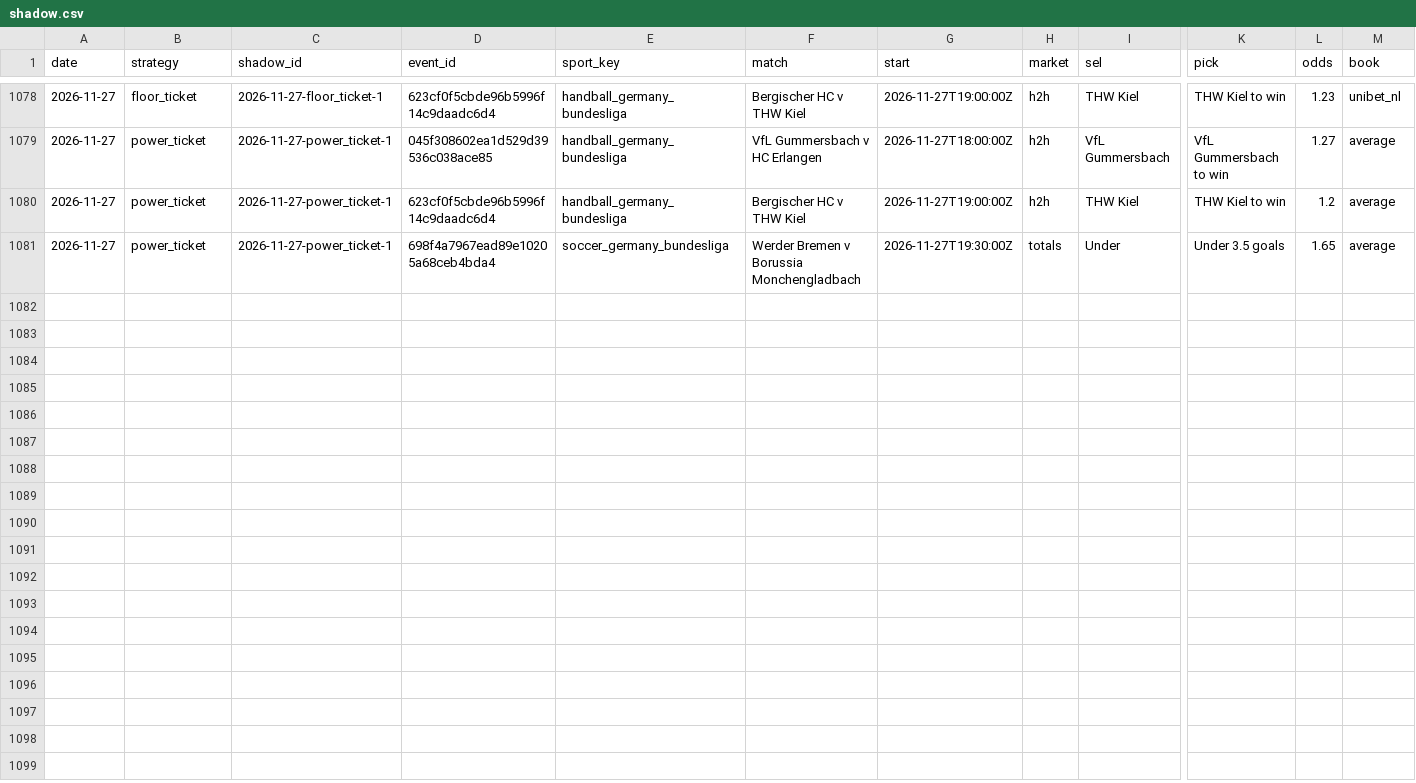
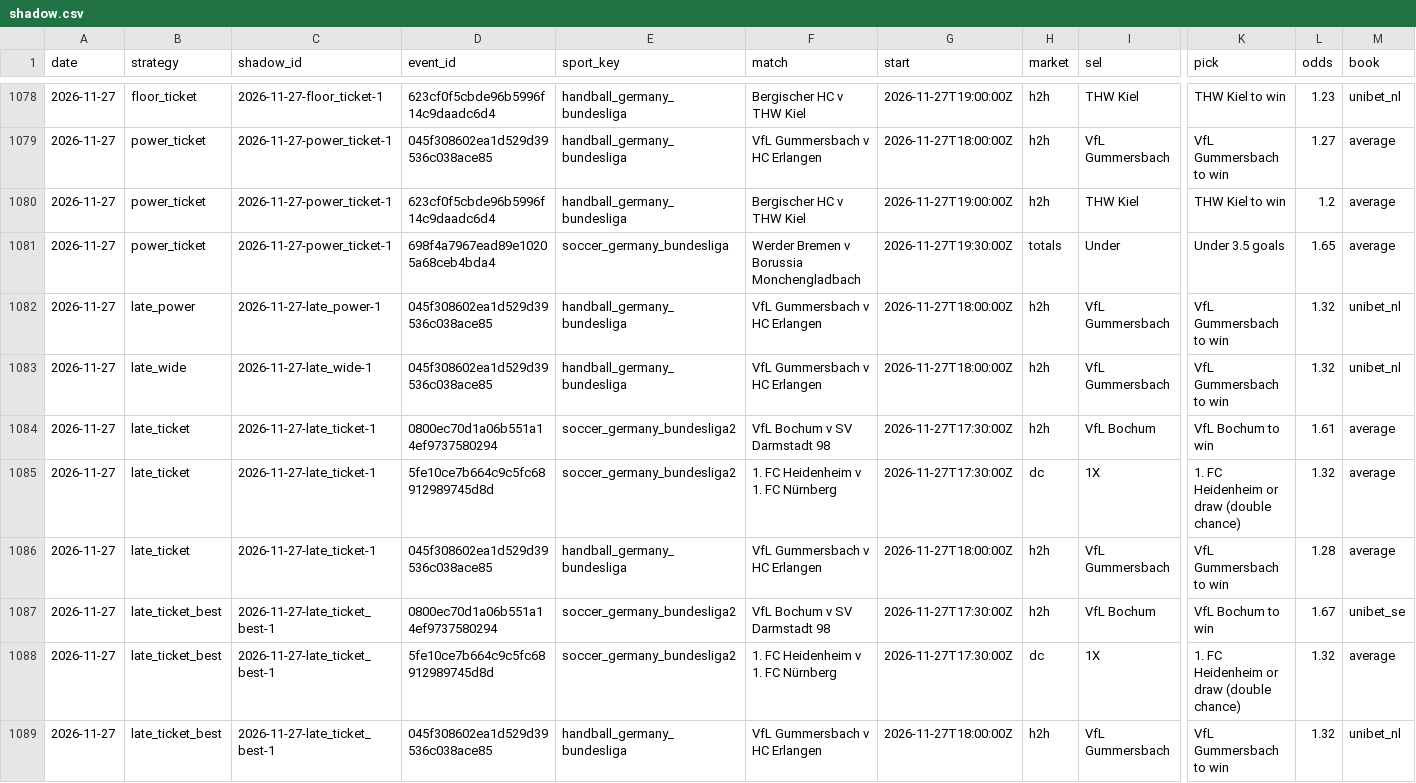
Before and after one commit to tralesmile/kockajse, a CSV file: data/shadow.csv, drawn as a sheet; only a part is shown, gaps mark what is left out; rows hold the shown columns only; the diff names each change by its address in the sheet, - before the commit and + after, or states it on an @@ line.

```diff
--- a/data/shadow.csv
+++ b/data/shadow.csv
+row 1082: 2026-11-27 | late_power | 2026-11-27-late_power-1 | 045f308602ea1d529d39536c038ace85 | handball_germany_bundesliga | VfL Gummersbach v HC Erlangen | 2026-11-27T18:00:00Z | h2h | VfL Gummersbach | VfL Gummersbach to win | 1.32 | unibet_nl
+row 1083: 2026-11-27 | late_wide | 2026-11-27-late_wide-1 | 045f308602ea1d529d39536c038ace85 | handball_germany_bundesliga | VfL Gummersbach v HC Erlangen | 2026-11-27T18:00:00Z | h2h | VfL Gummersbach | VfL Gummersbach to win | 1.32 | unibet_nl
+row 1084: 2026-11-27 | late_ticket | 2026-11-27-late_ticket-1 | 0800ec70d1a06b551a14ef9737580294 | soccer_germany_bundesliga2 | VfL Bochum v SV Darmstadt 98 | 2026-11-27T17:30:00Z | h2h | VfL Bochum | VfL Bochum to win | 1.61 | average
+row 1085: 2026-11-27 | late_ticket | 2026-11-27-late_ticket-1 | 5fe10ce7b664c9c5fc68912989745d8d | soccer_germany_bundesliga2 | 1. FC Heidenheim v 1. FC Nürnberg | 2026-11-27T17:30:00Z | dc | 1X | 1. FC Heidenheim or draw (double chance) | 1.32 | average
+row 1086: 2026-11-27 | late_ticket | 2026-11-27-late_ticket-1 | 045f308602ea1d529d39536c038ace85 | handball_germany_bundesliga | VfL Gummersbach v HC Erlangen | 2026-11-27T18:00:00Z | h2h | VfL Gummersbach | VfL Gummersbach to win | 1.28 | average
+row 1087: 2026-11-27 | late_ticket_best | 2026-11-27-late_ticket_best-1 | 0800ec70d1a06b551a14ef9737580294 | soccer_germany_bundesliga2 | VfL Bochum v SV Darmstadt 98 | 2026-11-27T17:30:00Z | h2h | VfL Bochum | VfL Bochum to win | 1.67 | unibet_se
+row 1088: 2026-11-27 | late_ticket_best | 2026-11-27-late_ticket_best-1 | 5fe10ce7b664c9c5fc68912989745d8d | soccer_germany_bundesliga2 | 1. FC Heidenheim v 1. FC Nürnberg | 2026-11-27T17:30:00Z | dc | 1X | 1. FC Heidenheim or draw (double chance) | 1.32 | average
+row 1089: 2026-11-27 | late_ticket_best | 2026-11-27-late_ticket_best-1 | 045f308602ea1d529d39536c038ace85 | handball_germany_bundesliga | VfL Gummersbach v HC Erlangen | 2026-11-27T18:00:00Z | h2h | VfL Gummersbach | VfL Gummersbach to win | 1.32 | unibet_nl
```
Also changed, not shown: data/closing.csv, 1 other file.
